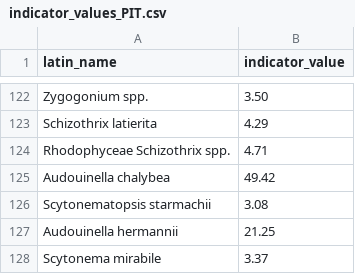
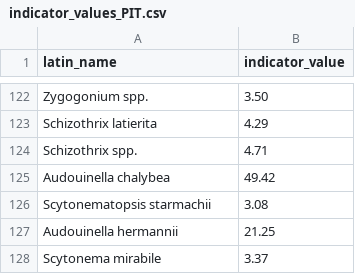
Before and after one commit to NIVANorge/begroing-index, a CSV file: indicator_values/indicator_values_PIT.csv, drawn as a sheet; only a part is shown, gaps mark what is left out.

Commit message:
fixed copy paste error for Schizothrix spp.

```diff
--- a/indicator_values/indicator_values_PIT.csv
+++ b/indicator_values/indicator_values_PIT.csv
@@ -123,3 +123,3 @@ Zygogonium spp.;3.50
 Schizothrix latierita;4.29
-Rhodophyceae Schizothrix spp.;4.71
+Schizothrix spp.;4.71
 Audouinella chalybea;49.42
```
